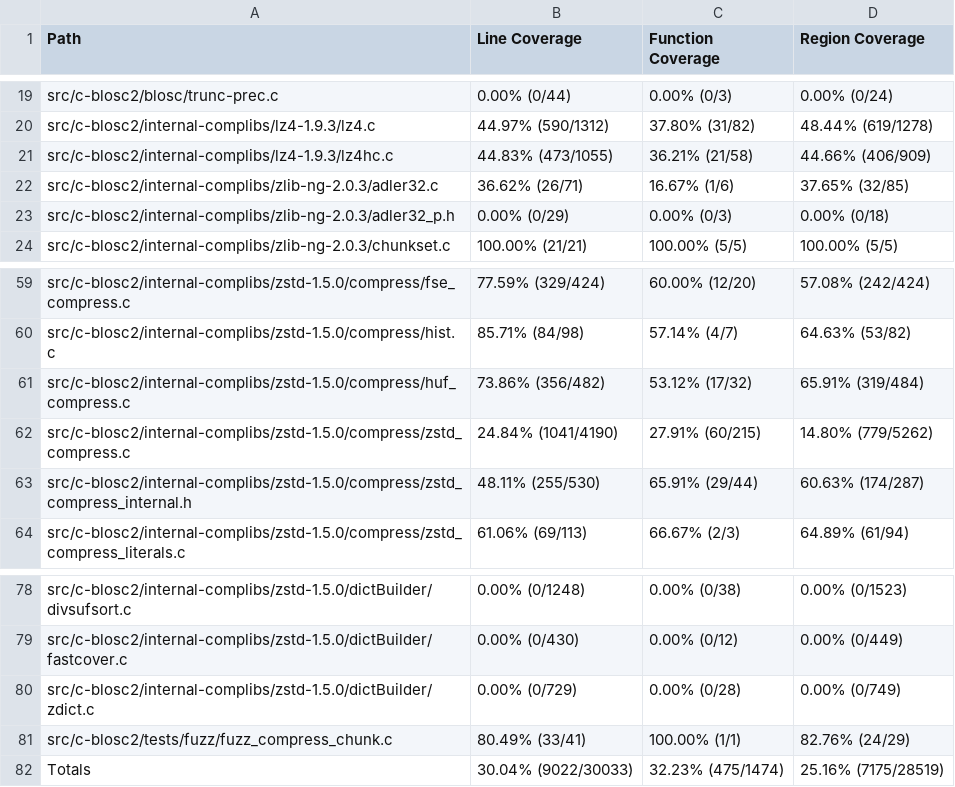
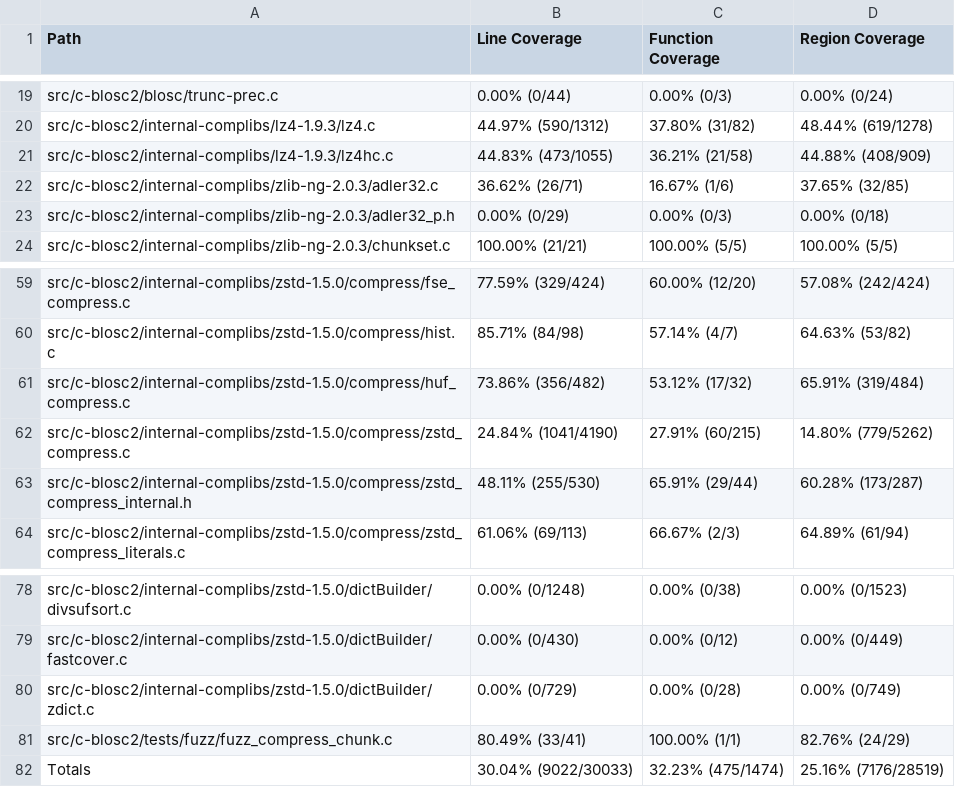
Before and after one commit to workerTmp/Nliossa_2, a CSV file: myWeb/CsvCov_c-blosc2_compress_chunk_fuzzer.csv, drawn as a sheet; only a part is shown, gaps mark what is left out.

```diff
--- a/myWeb/CsvCov_c-blosc2_compress_chunk_fuzzer.csv
+++ b/myWeb/CsvCov_c-blosc2_compress_chunk_fuzzer.csv
@@ -20,3 +20,3 @@ src/c-blosc2/blosc/trunc-prec.c,0.00% (0/44),0.00% (0/3),0.00% (0/24)
 src/c-blosc2/internal-complibs/lz4-1.9.3/lz4.c,44.97% (590/1312),37.80% (31/82),48.44% (619/1278)
-src/c-blosc2/internal-complibs/lz4-1.9.3/lz4hc.c,44.83% (473/1055),36.21% (21/58),44.66% (406/909)
+src/c-blosc2/internal-complibs/lz4-1.9.3/lz4hc.c,44.83% (473/1055),36.21% (21/58),44.88% (408/909)
 src/c-blosc2/internal-complibs/zlib-ng-2.0.3/adler32.c,36.62% (26/71),16.67% (1/6),37.65% (32/85)
@@ -62,3 +62,3 @@ src/c-blosc2/internal-complibs/zstd-1.5.0/compress/huf_compress.c,73.86% (356/48
 src/c-blosc2/internal-complibs/zstd-1.5.0/compress/zstd_compress.c,24.84% (1041/4190),27.91% (60/215),14.80% (779/5262)
-src/c-blosc2/internal-complibs/zstd-1.5.0/compress/zstd_compress_internal.h,48.11% (255/530),65.91% (29/44),60.63% (174/287)
+src/c-blosc2/internal-complibs/zstd-1.5.0/compress/zstd_compress_internal.h,48.11% (255/530),65.91% (29/44),60.28% (173/287)
 src/c-blosc2/internal-complibs/zstd-1.5.0/compress/zstd_compress_literals.c,61.06% (69/113),66.67% (2/3),64.89% (61/94)
@@ -81,2 +81,2 @@ src/c-blosc2/internal-complibs/zstd-1.5.0/dictBuilder/zdict.c,0.00% (0/729),0.00
 src/c-blosc2/tests/fuzz/fuzz_compress_chunk.c,80.49% (33/41),100.00% (1/1),82.76% (24/29)
-Totals,30.04% (9022/30033),32.23% (475/1474),25.16% (7175/28519)
+Totals,30.04% (9022/30033),32.23% (475/1474),25.16% (7176/28519)
```
Also changed, not shown: 2 other files.
